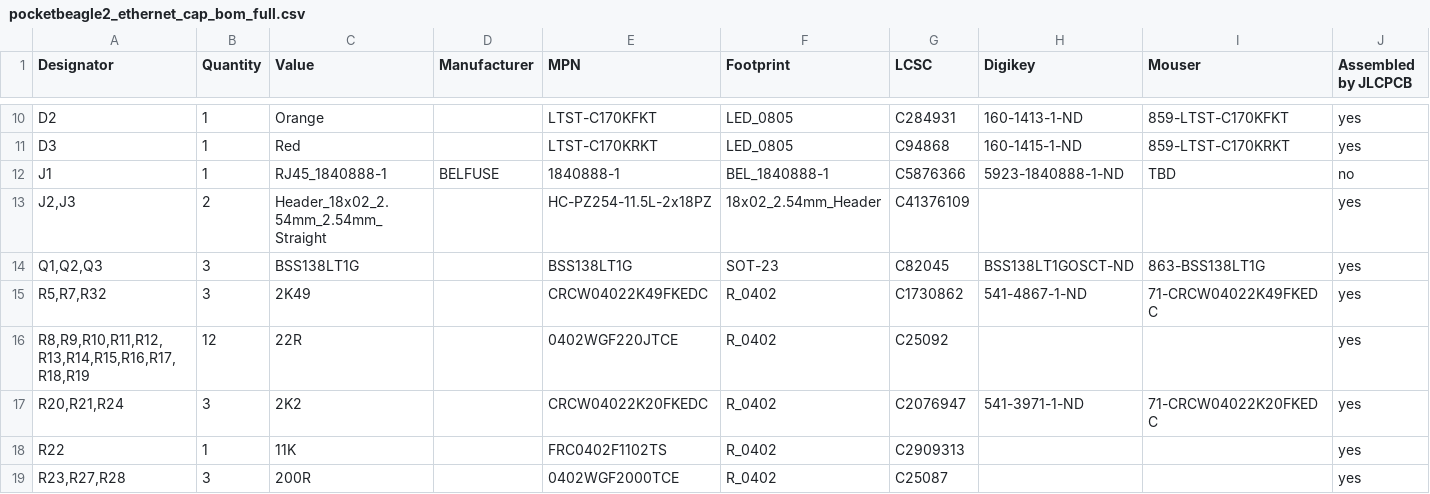
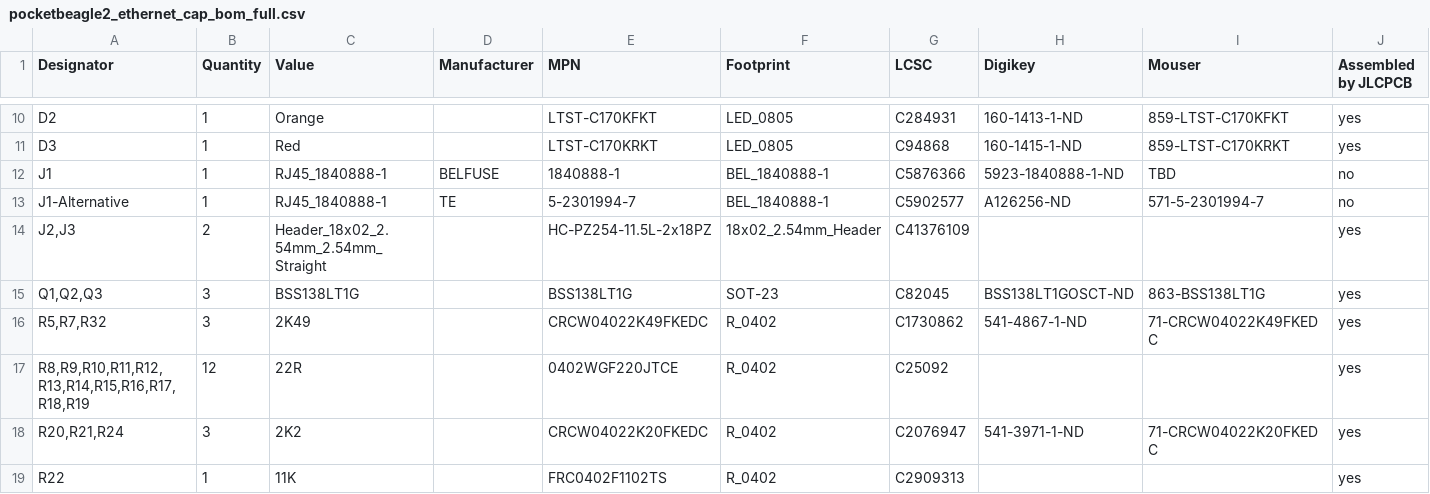
Before and after one commit to kebag-logic/pocketbeagle2_ethernet_cap, a CSV file: build/assembly/pocketbeagle2_ethernet_cap_bom_full.csv, drawn as a sheet; only a part is shown, gaps mark what is left out; the shorter side is filled out with more unchanged rows.

Commit message:
RJ45: Manual addition to BEL equivalent

```diff
--- a/build/assembly/pocketbeagle2_ethernet_cap_bom_full.csv
+++ b/build/assembly/pocketbeagle2_ethernet_cap_bom_full.csv
@@ -12,2 +12,3 @@ D3,1,Red,,LTST-C170KRKT,LED_0805,C94868,160-1415-1-ND,859-LTST-C170KRKT,yes
 J1,1,RJ45_1840888-1,BELFUSE,1840888-1,BEL_1840888-1,C5876366,5923-1840888-1-ND,TBD,no
+J1-Alternative,1,RJ45_1840888-1,TE,5-2301994-7,BEL_1840888-1,C5902577,A126256-ND,571-5-2301994-7,no
 "J2,J3",2,Header_18x02_2.54mm_2.54mm_Straight,,HC-PZ254-11.5L-2x18PZ,18x02_2.54mm_Header,C41376109,,,yes
```
